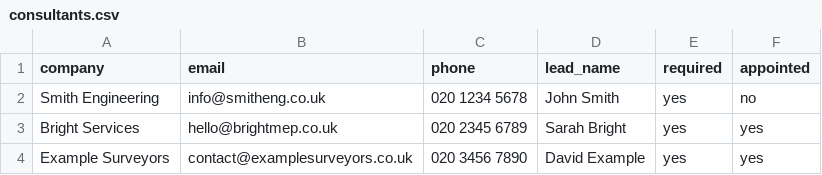
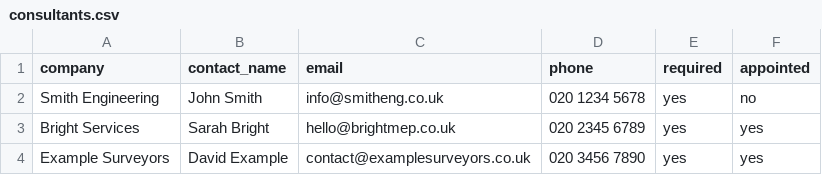
Before and after one commit to vitaarchitecture/vita-client-portal, a CSV file: data/consultants.csv, drawn as a sheet; removed rows and columns are numbered as before the commit, all else as after; the diff names each change by its address in the sheet, - before the commit and + after, or states it on an @@ line.

Commit message:
Update consultants with contact fields, add CDP section with package field

```diff
--- a/data/consultants.csv
+++ b/data/consultants.csv
+column B (contact_name), rows 2-4: John Smith | Sarah Bright | David Example
-column D (lead_name), rows 2-4: John Smith | Sarah Bright | David Example
```
Also changed, not shown: 3 other files.
